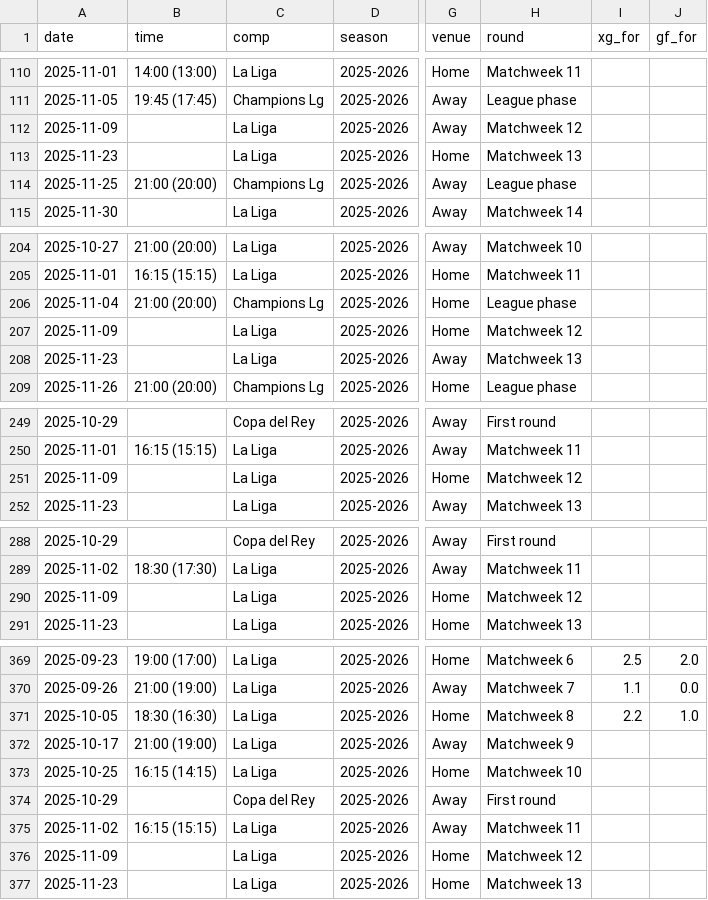
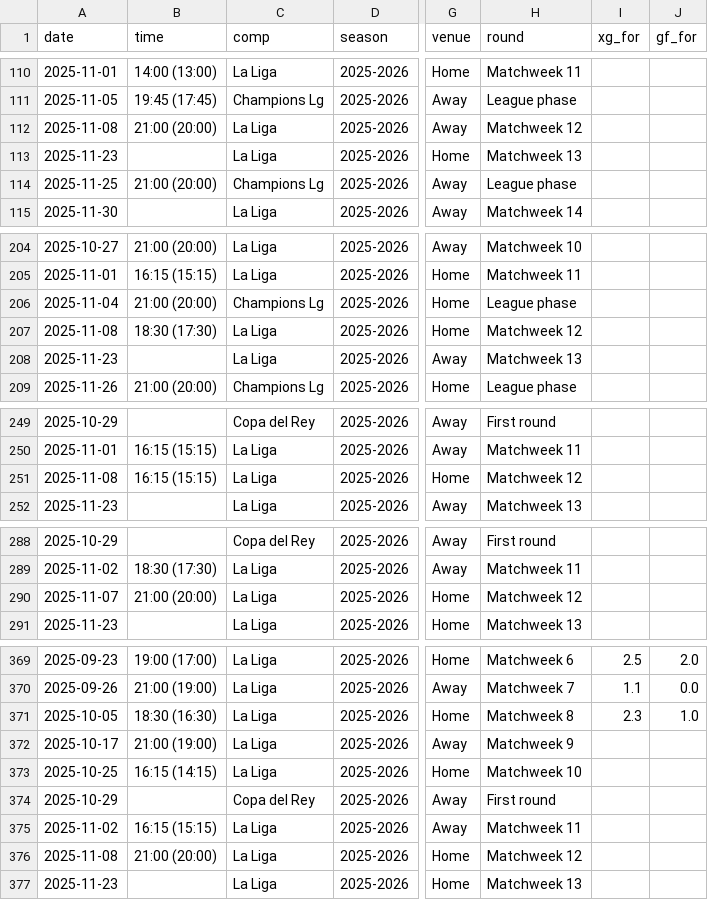
Before and after one commit to SindreUlsaker/Football_prediction, a CSV file: data/raw/la_liga_2025-2026_matches.csv, drawn as a sheet; only a part is shown, gaps mark what is left out; the diff covers the shown part only; the diff names each change by its address in the sheet, - before the commit and + after, or states it on an @@ line.

```diff
--- a/data/raw/la_liga_2025-2026_matches.csv
+++ b/data/raw/la_liga_2025-2026_matches.csv
-A112 (date): 2025-11-09
+A112 (date): 2025-11-08
-B112 (time): (empty)
+B112 (time): 21:00 (20:00)
-A207 (date): 2025-11-09
+A207 (date): 2025-11-08
-B207 (time): (empty)
+B207 (time): 18:30 (17:30)
-A251 (date): 2025-11-09
+A251 (date): 2025-11-08
-B251 (time): (empty)
+B251 (time): 16:15 (15:15)
-A290 (date): 2025-11-09
+A290 (date): 2025-11-07
-B290 (time): (empty)
+B290 (time): 21:00 (20:00)
-I371 (xg_for): 2.2
+I371 (xg_for): 2.3
-A376 (date): 2025-11-09
+A376 (date): 2025-11-08
-B376 (time): (empty)
+B376 (time): 21:00 (20:00)
```
Also changed, not shown: 21 edited cells elsewhere in this file, data/processed/la_liga_processed.csv, data/processed/simulations/bundesliga_sim.csv, 5 other files.
